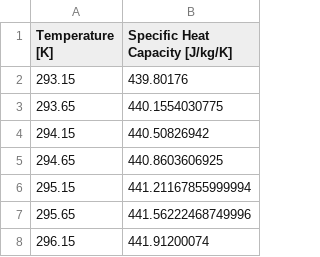
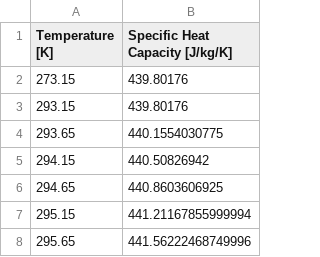
Before and after one commit to PYSFE/PySFE, a CSV file: project/dat/c_1_T_steelc_ec.csv, drawn as a sheet; only a part is shown; the shorter side is filled out with more unchanged rows.

Commit message:
Alpha release of steel max temperature LHS routine

```diff
--- a/project/dat/c_1_T_steelc_ec.csv
+++ b/project/dat/c_1_T_steelc_ec.csv
@@ -1,2 +1,3 @@
 Temperature [K],Specific Heat Capacity [J/kg/K]
+273.15,439.80176
 293.15,439.80176
```
Also changed, not shown: 3 other files.
